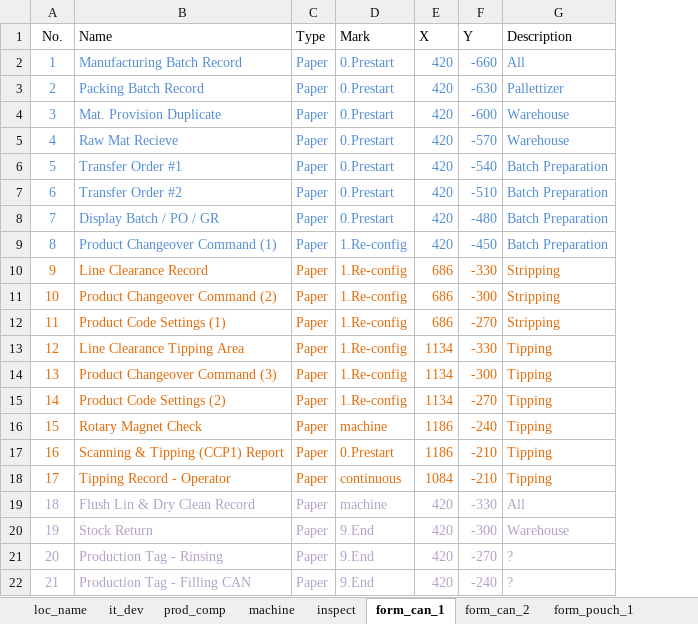
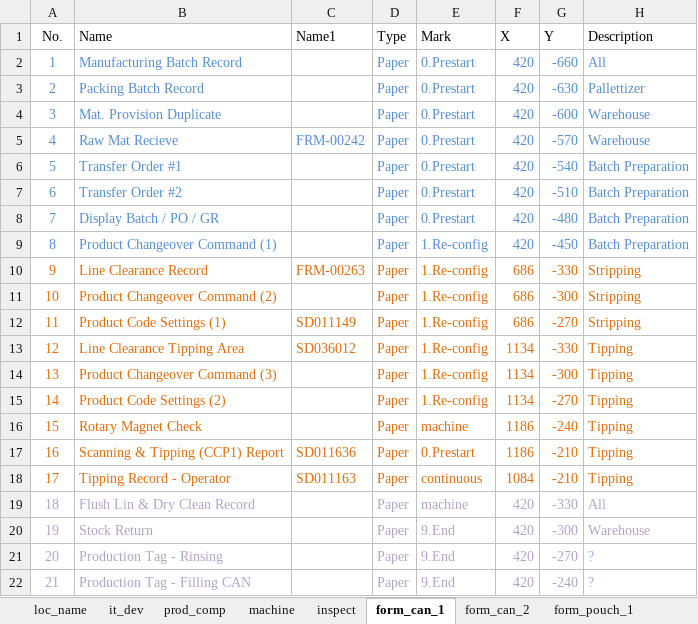
Before and after one commit to Wahaha-007/FactoryView, an Excel workbook: assets/floor_1_data.xlsx, sheet form_can_1, drawn as a sheet; only a part is shown; values as stored, in another font and other column widths than the file's, no borders; the diff names each change by its address in the sheet, - before the commit and + after, or states it on an @@ line.

```diff
--- a/assets/floor_1_data.xlsx (sheet form_can_1)
+++ b/assets/floor_1_data.xlsx (sheet form_can_1)
+column C (Name1), rows 5-18: FRM-00242 |  |  |  |  | FRM-00263 |  | SD011149 | SD036012 |  |  |  | SD011636 | SD011163
```
Also changed, not shown: sheet flow_can, other sheet tabs, assets/scene_presets.xlsx, assets/system_config.xlsx, 4 other files.
